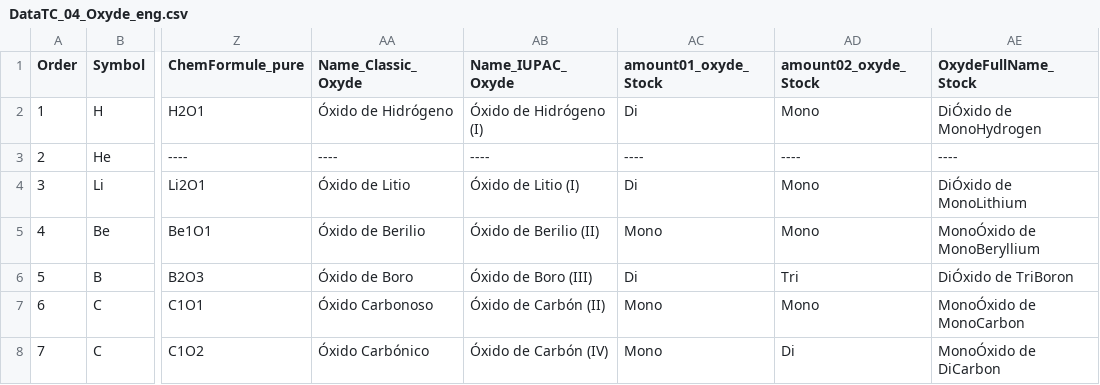
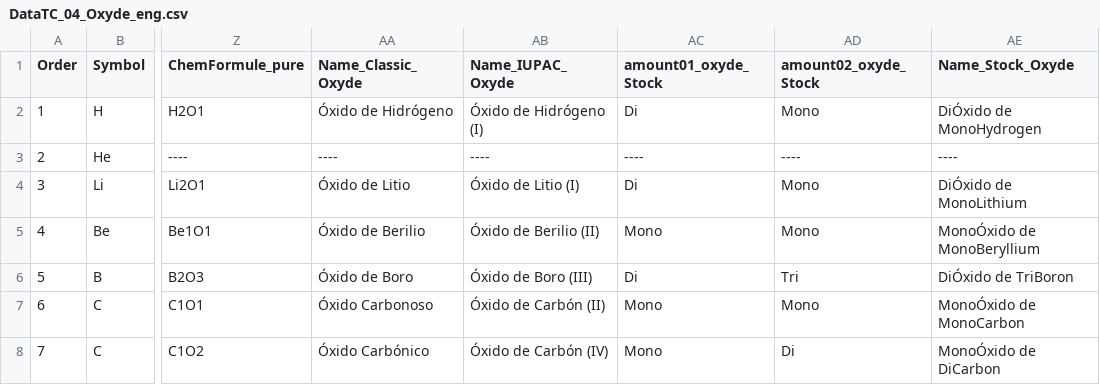
Before and after one commit to deliaspanigo/ThugChemR, a CSV file: data-raw/Output/DataTC_04_Oxyde_eng.csv, drawn as a sheet; only a part is shown, gaps mark what is left out; the diff names each change by its address in the sheet, - before the commit and + after, or states it on an @@ line.

```diff
--- a/data-raw/Output/DataTC_04_Oxyde_eng.csv
+++ b/data-raw/Output/DataTC_04_Oxyde_eng.csv
-AE1: OxydeFullName_Stock
+AE1: Name_Stock_Oxyde
```
Also changed, not shown: data-raw/Output/DataTC_04_Oxyde_esp.csv, data-raw/Output/DataTC_04_Oxyde_ita.csv, 14 other files.
